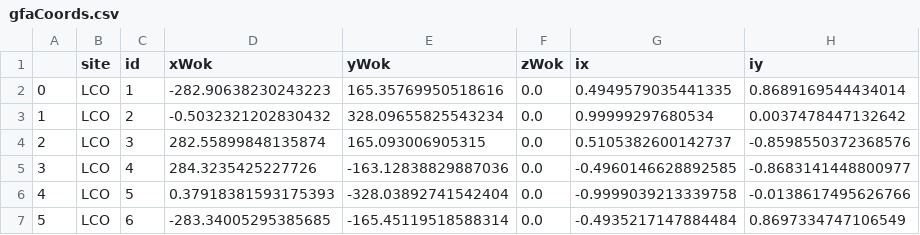
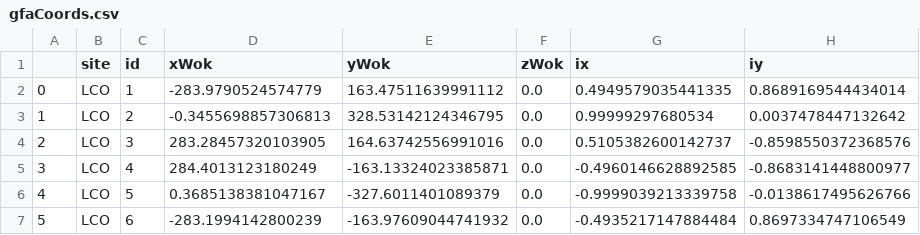
Before and after one commit to sdss/fps_calibrations, a CSV file: lco/wok_calibs/duPontFlatCMM/gfaCoords.csv, drawn as a sheet; only a part is shown; the diff names each change by its address in the sheet, - before the commit and + after, or states it on an @@ line.

Commit message:
Update xyWok for gfaCoords for LCO using the average position determined from astrometric solutions

```diff
--- a/lco/wok_calibs/duPontFlatCMM/gfaCoords.csv
+++ b/lco/wok_calibs/duPontFlatCMM/gfaCoords.csv
-D2 (xWok): -282.90638230243223
+D2 (xWok): -283.9790524574779
-E2 (yWok): 165.35769950518616
+E2 (yWok): 163.47511639991112
-D3 (xWok): -0.5032321202830432
+D3 (xWok): -0.3455698857306813
-E3 (yWok): 328.09655825543234
+E3 (yWok): 328.53142124346795
-D4 (xWok): 282.55899848135874
+D4 (xWok): 283.28457320103905
-E4 (yWok): 165.093006905315
+E4 (yWok): 164.63742556991016
-D5 (xWok): 284.3235425227726
+D5 (xWok): 284.4013123180249
-E5 (yWok): -163.12838829887036
+E5 (yWok): -163.13324023385871
-D6 (xWok): 0.37918381593175393
+D6 (xWok): 0.3685138381047167
-E6 (yWok): -328.03892741542404
+E6 (yWok): -327.6011401089379
-D7 (xWok): -283.34005295385685
+D7 (xWok): -283.1994142800239
-E7 (yWok): -165.45119518588314
+E7 (yWok): -163.97609044741932
```
